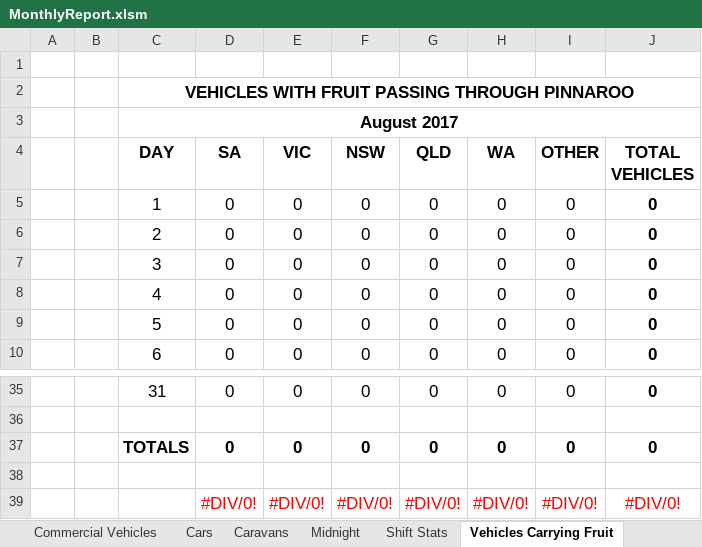
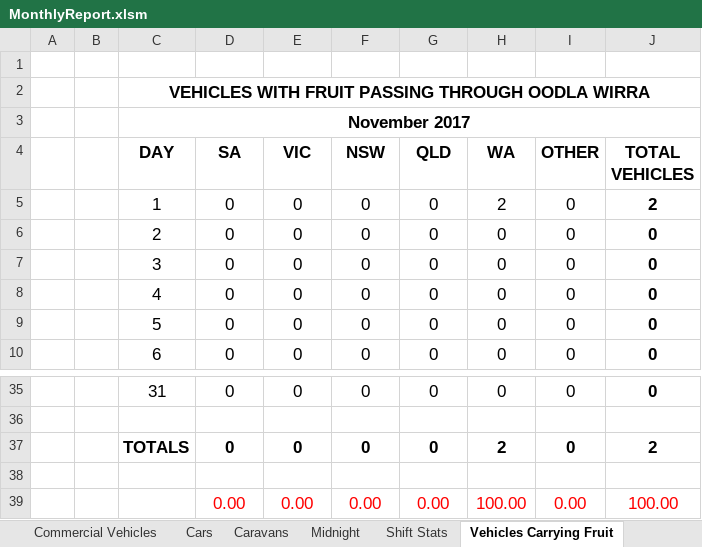
Before and after one commit to Blackpotch/MonthlyReport, an Excel workbook: MonthlyReport.xlsm, sheet Vehicles Carrying Fruit, drawn as a sheet; only a part is shown, gaps mark what is left out; values as stored, in another font and other column widths than the file's, no borders; charts and pictures not drawn; removed rows and columns are numbered as before the commit, all else as after; the diff names each change by its address in the sheet, - before the commit and + after, or states it on an @@ line.

```diff
--- a/MonthlyReport.xlsm (sheet Vehicles Carrying Fruit)
+++ b/MonthlyReport.xlsm (sheet Vehicles Carrying Fruit)
-C2 (DAY): …PASSING THROUGH PINNAROO
+C2 (DAY): …PASSING THROUGH OODLA WIRRA
-C3 (DAY): August 2017
+C3 (DAY): November 2017
-H5 (WA): 0
+H5 (WA): 2
-J5 (TOTAL VEHICLES): 0
+J5 (TOTAL VEHICLES): 2
-H37 (WA): 0
+H37 (WA): 2
-J37 (TOTAL VEHICLES): 0
+J37 (TOTAL VEHICLES): 2
-row 39:  |  |  | #DIV/0! | #DIV/0! | #DIV/0! | #DIV/0! | #DIV/0! | #DIV/0! | #DIV/0!
+row 39:  |  |  | 0.00 | 0.00 | 0.00 | 0.00 | 100.00 | 0.00 | 100.00
```
Also changed, not shown: sheet Shift Stats, sheet Fruit Confiscated, sheet Summary, sheet Commercial Vehicles, sheet Caravans, sheet Cars, 3 more sheets, other sheet tabs, charts or pictures, 1 other file.
